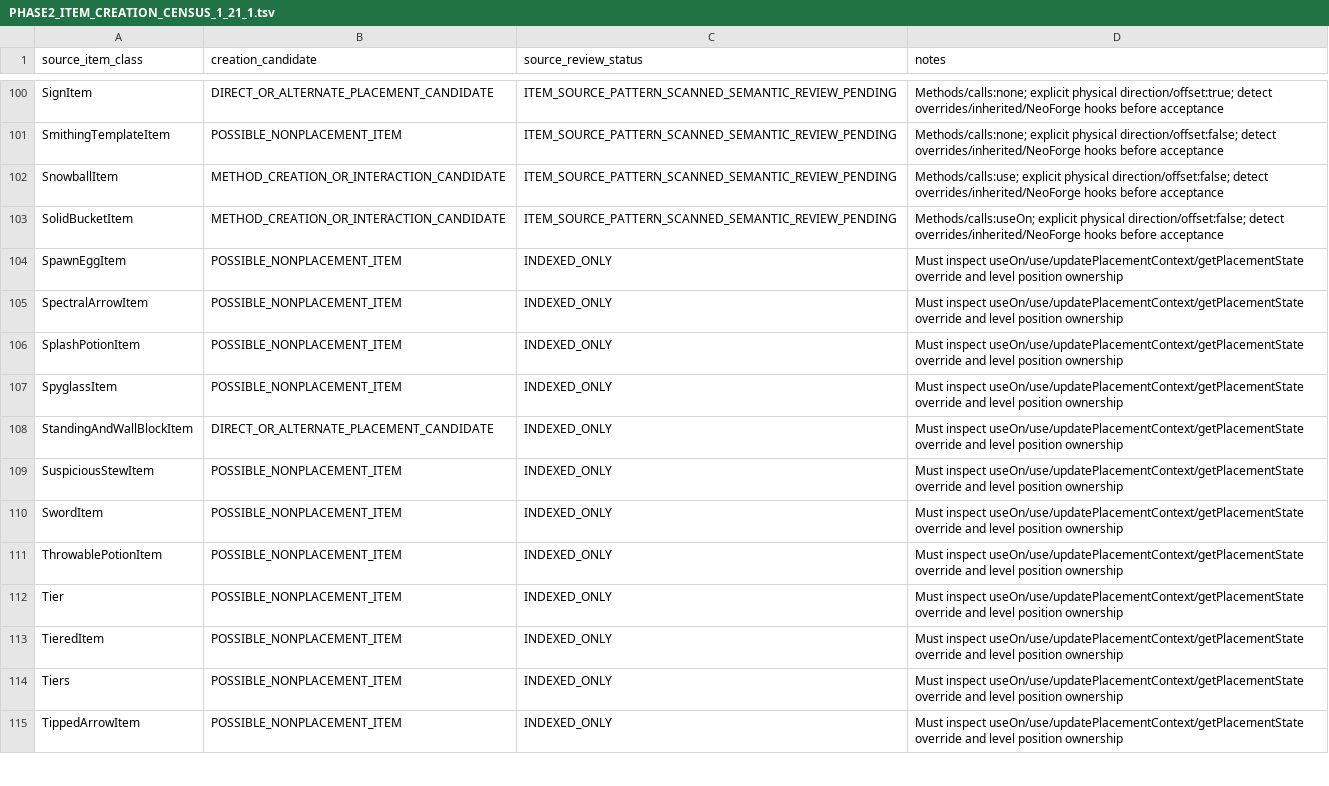
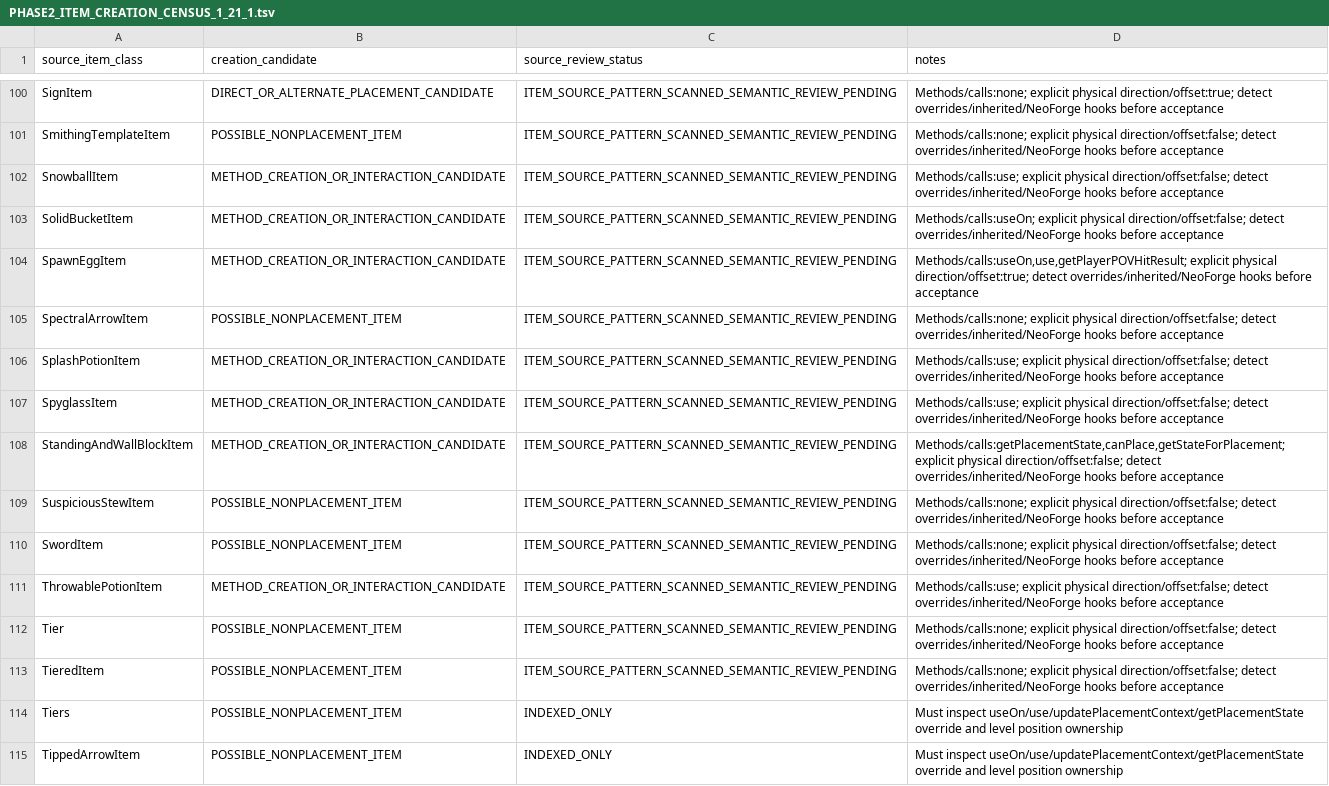
Before and after one commit to Abbygree11/Planetary, a TSV file: docs/research/PHASE2_ITEM_CREATION_CENSUS_1_21_1.tsv, drawn as a sheet; only a part is shown, gaps mark what is left out.

Commit message:
Source scan vanilla item creation and alternate placement batch 7

```diff
--- a/docs/research/PHASE2_ITEM_CREATION_CENSUS_1_21_1.tsv
+++ b/docs/research/PHASE2_ITEM_CREATION_CENSUS_1_21_1.tsv
@@ -103,12 +103,12 @@ SnowballItem	METHOD_CREATION_OR_INTERACTION_CANDIDATE	ITEM_SOURCE_PATTERN_SCANNE
 SolidBucketItem	METHOD_CREATION_OR_INTERACTION_CANDIDATE	ITEM_SOURCE_PATTERN_SCANNED_SEMANTIC_REVIEW_PENDING	Methods/calls:useOn; explicit physical direction/offset:false; detect overrides/inherited/NeoForge hooks before acceptance
-SpawnEggItem	POSSIBLE_NONPLACEMENT_ITEM	INDEXED_ONLY	Must inspect useOn/use/updatePlacementContext/getPlacementState override and level position ownership
-SpectralArrowItem	POSSIBLE_NONPLACEMENT_ITEM	INDEXED_ONLY	Must inspect useOn/use/updatePlacementContext/getPlacementState override and level position ownership
-SplashPotionItem	POSSIBLE_NONPLACEMENT_ITEM	INDEXED_ONLY	Must inspect useOn/use/updatePlacementContext/getPlacementState override and level position ownership
-SpyglassItem	POSSIBLE_NONPLACEMENT_ITEM	INDEXED_ONLY	Must inspect useOn/use/updatePlacementContext/getPlacementState override and level position ownership
-StandingAndWallBlockItem	DIRECT_OR_ALTERNATE_PLACEMENT_CANDIDATE	INDEXED_ONLY	Must inspect useOn/use/updatePlacementContext/getPlacementState override and level position ownership
-SuspiciousStewItem	POSSIBLE_NONPLACEMENT_ITEM	INDEXED_ONLY	Must inspect useOn/use/updatePlacementContext/getPlacementState override and level position ownership
-SwordItem	POSSIBLE_NONPLACEMENT_ITEM	INDEXED_ONLY	Must inspect useOn/use/updatePlacementContext/getPlacementState override and level position ownership
-ThrowablePotionItem	POSSIBLE_NONPLACEMENT_ITEM	INDEXED_ONLY	Must inspect useOn/use/updatePlacementContext/getPlacementState override and level position ownership
-Tier	POSSIBLE_NONPLACEMENT_ITEM	INDEXED_ONLY	Must inspect useOn/use/updatePlacementContext/getPlacementState override and level position ownership
-TieredItem	POSSIBLE_NONPLACEMENT_ITEM	INDEXED_ONLY	Must inspect useOn/use/updatePlacementContext/getPlacementState override and level position ownership
+SpawnEggItem	METHOD_CREATION_OR_INTERACTION_CANDIDATE	ITEM_SOURCE_PATTERN_SCANNED_SEMANTIC_REVIEW_PENDING	Methods/calls:useOn,use,getPlayerPOVHitResult; explicit physical direction/offset:true; detect overrides/inherited/NeoForge hooks before acceptance
+SpectralArrowItem	POSSIBLE_NONPLACEMENT_ITEM	ITEM_SOURCE_PATTERN_SCANNED_SEMANTIC_REVIEW_PENDING	Methods/calls:none; explicit physical direction/offset:false; detect overrides/inherited/NeoForge hooks before acceptance
+SplashPotionItem	METHOD_CREATION_OR_INTERACTION_CANDIDATE	ITEM_SOURCE_PATTERN_SCANNED_SEMANTIC_REVIEW_PENDING	Methods/calls:use; explicit physical direction/offset:false; detect overrides/inherited/NeoForge hooks before acceptance
+SpyglassItem	METHOD_CREATION_OR_INTERACTION_CANDIDATE	ITEM_SOURCE_PATTERN_SCANNED_SEMANTIC_REVIEW_PENDING	Methods/calls:use; explicit physical direction/offset:false; detect overrides/inherited/NeoForge hooks before acceptance
+StandingAndWallBlockItem	METHOD_CREATION_OR_INTERACTION_CANDIDATE	ITEM_SOURCE_PATTERN_SCANNED_SEMANTIC_REVIEW_PENDING	Methods/calls:getPlacementState,canPlace,getStateForPlacement; explicit physical direction/offset:false; detect overrides/inherited/NeoForge hooks before acceptance
+SuspiciousStewItem	POSSIBLE_NONPLACEMENT_ITEM	ITEM_SOURCE_PATTERN_SCANNED_SEMANTIC_REVIEW_PENDING	Methods/calls:none; explicit physical direction/offset:false; detect overrides/inherited/NeoForge hooks before acceptance
+SwordItem	POSSIBLE_NONPLACEMENT_ITEM	ITEM_SOURCE_PATTERN_SCANNED_SEMANTIC_REVIEW_PENDING	Methods/calls:none; explicit physical direction/offset:false; detect overrides/inherited/NeoForge hooks before acceptance
+ThrowablePotionItem	METHOD_CREATION_OR_INTERACTION_CANDIDATE	ITEM_SOURCE_PATTERN_SCANNED_SEMANTIC_REVIEW_PENDING	Methods/calls:use; explicit physical direction/offset:false; detect overrides/inherited/NeoForge hooks before acceptance
+Tier	POSSIBLE_NONPLACEMENT_ITEM	ITEM_SOURCE_PATTERN_SCANNED_SEMANTIC_REVIEW_PENDING	Methods/calls:none; explicit physical direction/offset:false; detect overrides/inherited/NeoForge hooks before acceptance
+TieredItem	POSSIBLE_NONPLACEMENT_ITEM	ITEM_SOURCE_PATTERN_SCANNED_SEMANTIC_REVIEW_PENDING	Methods/calls:none; explicit physical direction/offset:false; detect overrides/inherited/NeoForge hooks before acceptance
 Tiers	POSSIBLE_NONPLACEMENT_ITEM	INDEXED_ONLY	Must inspect useOn/use/updatePlacementContext/getPlacementState override and level position ownership
```
